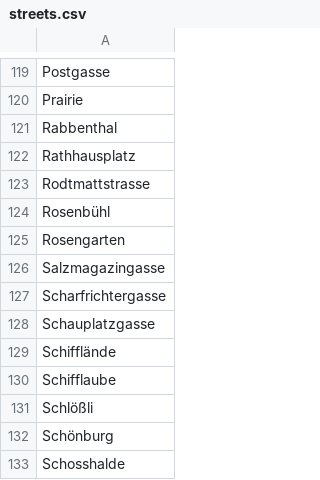
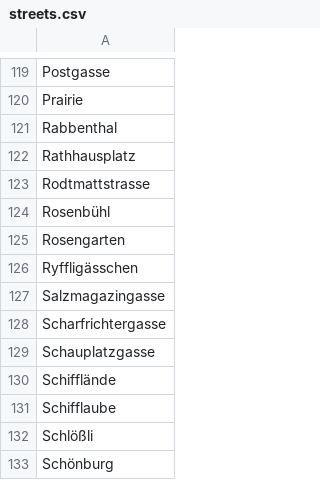
Before and after one commit to brawer/bern-addresses, a CSV file: src/streets.csv, drawn as a sheet; only a part is shown, gaps mark what is left out; the shorter side is filled out with more unchanged rows.

Commit message:
Add Ryffligässchen to known streets. (#181)

```diff
--- a/src/streets.csv
+++ b/src/streets.csv
@@ -125,2 +125,3 @@ Rosenbühl
 Rosengarten
+Ryffligässchen
 Salzmagazingasse
```
Also changed, not shown: 44 other files.
